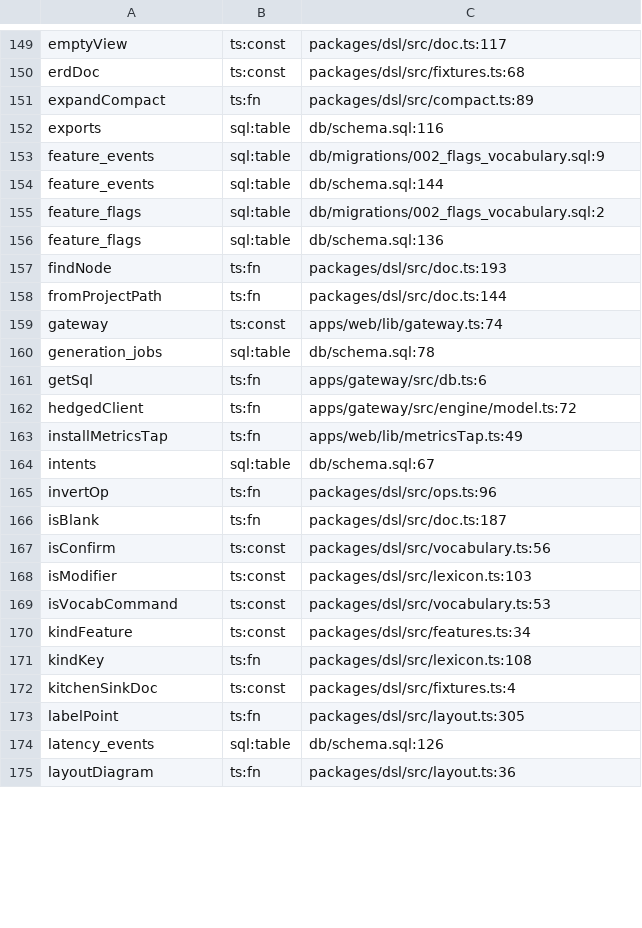
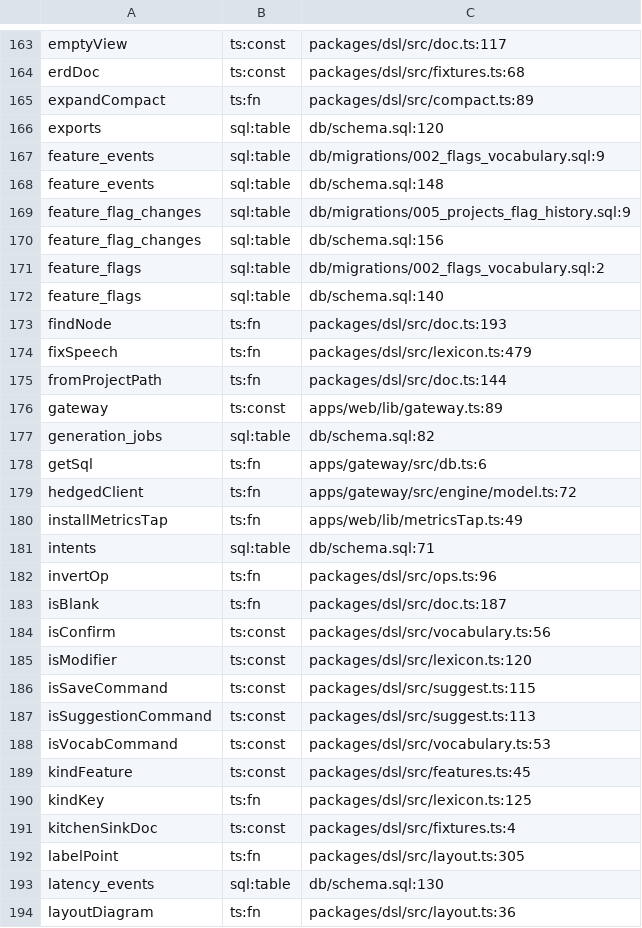
Before and after one commit to MAKaminski/VoiceFlows, a TSV file: .claude/index/symbols.tsv, drawn as a sheet; only a part is shown, gaps mark what is left out; the diff covers the shown part only.

```diff
--- a/.claude/index/symbols.tsv
+++ b/.claude/index/symbols.tsv
@@ -151,11 +165,14 @@ erdDoc	ts:const	packages/dsl/src/fixtures.ts:68
 expandCompact	ts:fn	packages/dsl/src/compact.ts:89
-exports	sql:table	db/schema.sql:116
+exports	sql:table	db/schema.sql:120
 feature_events	sql:table	db/migrations/002_flags_vocabulary.sql:9
-feature_events	sql:table	db/schema.sql:144
+feature_events	sql:table	db/schema.sql:148
+feature_flag_changes	sql:table	db/migrations/005_projects_flag_history.sql:9
+feature_flag_changes	sql:table	db/schema.sql:156
 feature_flags	sql:table	db/migrations/002_flags_vocabulary.sql:2
-feature_flags	sql:table	db/schema.sql:136
+feature_flags	sql:table	db/schema.sql:140
 findNode	ts:fn	packages/dsl/src/doc.ts:193
+fixSpeech	ts:fn	packages/dsl/src/lexicon.ts:479
 fromProjectPath	ts:fn	packages/dsl/src/doc.ts:144
-gateway	ts:const	apps/web/lib/gateway.ts:74
-generation_jobs	sql:table	db/schema.sql:78
+gateway	ts:const	apps/web/lib/gateway.ts:89
+generation_jobs	sql:table	db/schema.sql:82
 getSql	ts:fn	apps/gateway/src/db.ts:6
@@ -163,3 +180,3 @@ hedgedClient	ts:fn	apps/gateway/src/engine/model.ts:72
 installMetricsTap	ts:fn	apps/web/lib/metricsTap.ts:49
-intents	sql:table	db/schema.sql:67
+intents	sql:table	db/schema.sql:71
 invertOp	ts:fn	packages/dsl/src/ops.ts:96
@@ -167,9 +184,11 @@ isBlank	ts:fn	packages/dsl/src/doc.ts:187
 isConfirm	ts:const	packages/dsl/src/vocabulary.ts:56
-isModifier	ts:const	packages/dsl/src/lexicon.ts:103
+isModifier	ts:const	packages/dsl/src/lexicon.ts:120
+isSaveCommand	ts:const	packages/dsl/src/suggest.ts:115
+isSuggestionCommand	ts:const	packages/dsl/src/suggest.ts:113
 isVocabCommand	ts:const	packages/dsl/src/vocabulary.ts:53
-kindFeature	ts:const	packages/dsl/src/features.ts:34
-kindKey	ts:fn	packages/dsl/src/lexicon.ts:108
+kindFeature	ts:const	packages/dsl/src/features.ts:45
+kindKey	ts:fn	packages/dsl/src/lexicon.ts:125
 kitchenSinkDoc	ts:const	packages/dsl/src/fixtures.ts:4
 labelPoint	ts:fn	packages/dsl/src/layout.ts:305
-latency_events	sql:table	db/schema.sql:126
+latency_events	sql:table	db/schema.sql:130
 layoutDiagram	ts:fn	packages/dsl/src/layout.ts:36
```
Also changed, not shown: 21 added rows and 58 edited cells elsewhere in this file, 22 other files.
